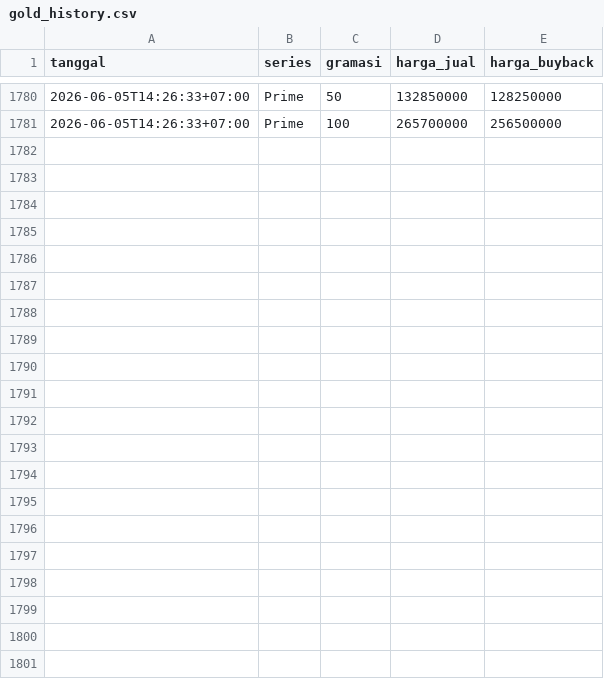
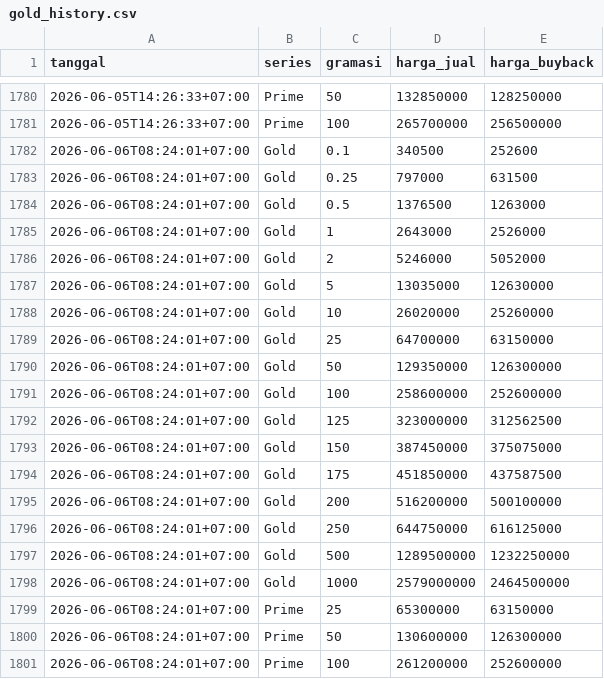
Before and after one commit to frosch-enchanter/hrta-gold-tracker, a CSV file: gold_history.csv, drawn as a sheet; only a part is shown, gaps mark what is left out.

```diff
--- a/gold_history.csv
+++ b/gold_history.csv
@@ -1781 +1781,21 @@ tanggal,series,gramasi,harga_jual,harga_buyback
 2026-06-05T14:26:33+07:00,Prime,100,265700000,256500000
+2026-06-06T08:24:01+07:00,Gold,0.1,340500,252600
+2026-06-06T08:24:01+07:00,Gold,0.25,797000,631500
+2026-06-06T08:24:01+07:00,Gold,0.5,1376500,1263000
+2026-06-06T08:24:01+07:00,Gold,1,2643000,2526000
+2026-06-06T08:24:01+07:00,Gold,2,5246000,5052000
+2026-06-06T08:24:01+07:00,Gold,5,13035000,12630000
+2026-06-06T08:24:01+07:00,Gold,10,26020000,25260000
+2026-06-06T08:24:01+07:00,Gold,25,64700000,63150000
+2026-06-06T08:24:01+07:00,Gold,50,129350000,126300000
+2026-06-06T08:24:01+07:00,Gold,100,258600000,252600000
+2026-06-06T08:24:01+07:00,Gold,125,323000000,312562500
+2026-06-06T08:24:01+07:00,Gold,150,387450000,375075000
+2026-06-06T08:24:01+07:00,Gold,175,451850000,437587500
+2026-06-06T08:24:01+07:00,Gold,200,516200000,500100000
+2026-06-06T08:24:01+07:00,Gold,250,644750000,616125000
+2026-06-06T08:24:01+07:00,Gold,500,1289500000,1232250000
+2026-06-06T08:24:01+07:00,Gold,1000,2579000000,2464500000
+2026-06-06T08:24:01+07:00,Prime,25,65300000,63150000
+2026-06-06T08:24:01+07:00,Prime,50,130600000,126300000
+2026-06-06T08:24:01+07:00,Prime,100,261200000,252600000
```
